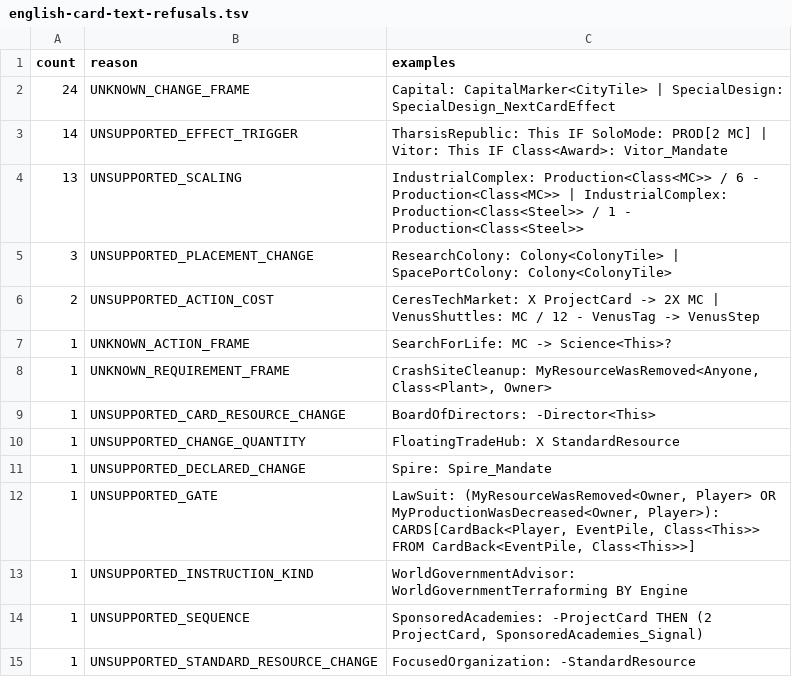
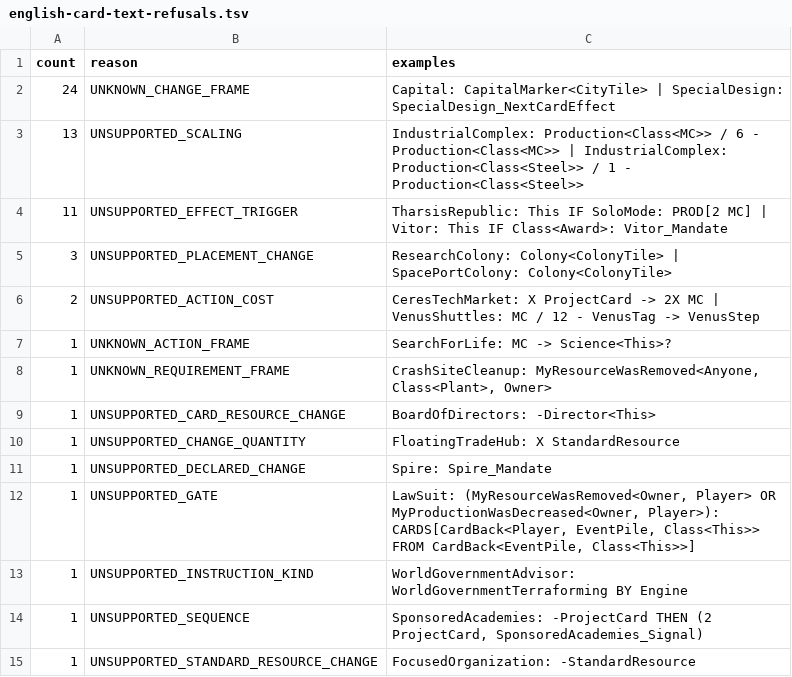
Before and after one commit to MartianZoo/solarnet, a TSV file: src/jvm/dev/martianzoo/tfm/text/english-card-text-refusals.tsv, drawn as a sheet; removed rows and columns are numbered as before the commit, all else as after; the diff names each change by its address in the sheet, - before the commit and + after, or states it on an @@ line.

```diff
--- a/src/jvm/dev/martianzoo/tfm/text/english-card-text-refusals.tsv
+++ b/src/jvm/dev/martianzoo/tfm/text/english-card-text-refusals.tsv
-row 3: 14 | UNSUPPORTED_EFFECT_TRIGGER | TharsisRepublic: This IF SoloMode: PROD[2 MC] | Vitor: This IF Class<Award>: Vitor_Mandate
+row 4: 11 | UNSUPPORTED_EFFECT_TRIGGER | TharsisRepublic: This IF SoloMode: PROD[2 MC] | Vitor: This IF Class<Award>: Vitor_Mandate
```
Also changed, not shown: src/jvm/dev/martianzoo/tfm/text/english-card-text-current.tsv, 2 other files.
